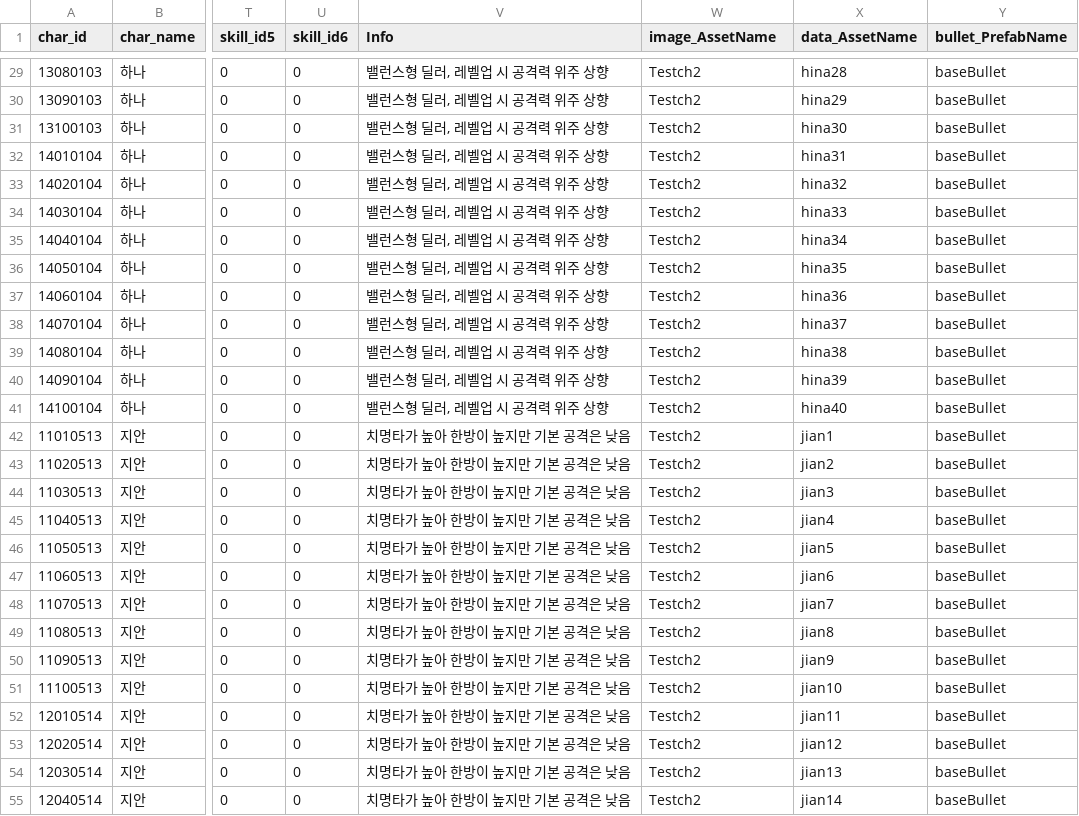
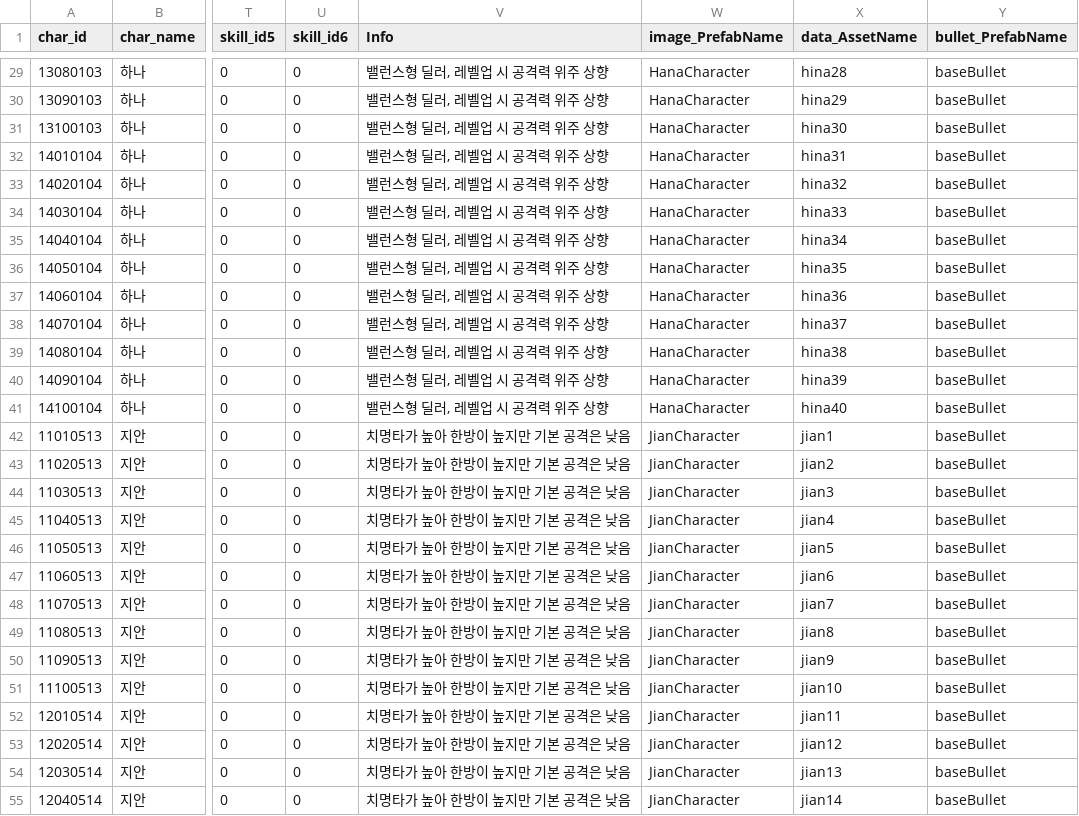
Before and after one commit to snowman00-hub/HeartStage, a CSV file: HeartStage/Assets/DataTables/CharacterTable.csv, drawn as a sheet; only a part is shown, gaps mark what is left out; the diff covers the shown part only; the diff names each change by its address in the sheet, - before the commit and + after, or states it on an @@ line.

```diff
--- a/HeartStage/Assets/DataTables/CharacterTable.csv
+++ b/HeartStage/Assets/DataTables/CharacterTable.csv
-W1: image_AssetName
+W1: image_PrefabName
-W29:W41 (image_PrefabName): Testch2
+W29:W41 (image_PrefabName): HanaCharacter
-W42:W55 (image_PrefabName): Testch2
+W42:W55 (image_PrefabName): JianCharacter
```
Also changed, not shown: 133 edited cells elsewhere in this file, 20 other files.
